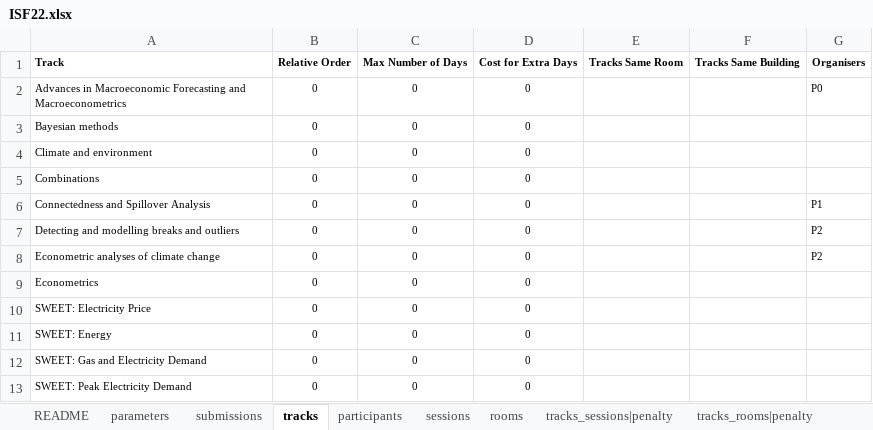
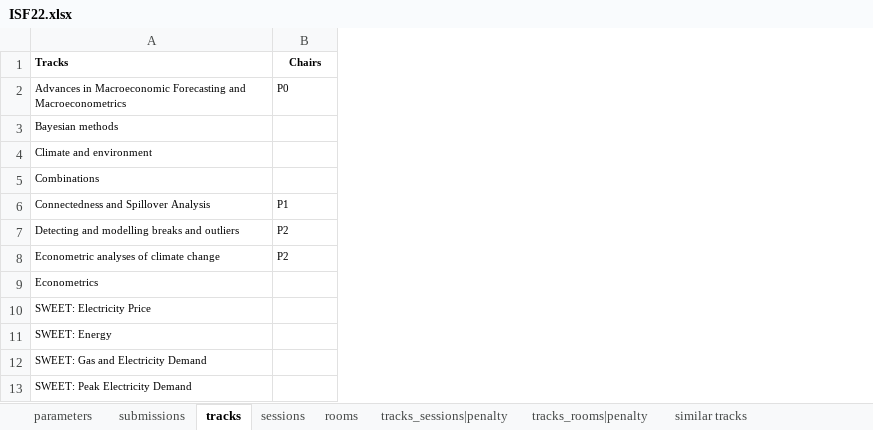
Before and after one commit to ahmedkheiri/CoSPLib, an Excel workbook: V1/Dataset/ISF22.xlsx, sheet tracks, drawn as a sheet; only a part is shown; values as stored, in another font and other column widths than the file's, no borders; removed rows and columns are numbered as before the commit, all else as after; the diff names each change by its address in the sheet, - before the commit and + after, or states it on an @@ line.

```diff
--- a/V1/Dataset/ISF22.xlsx (sheet tracks)
+++ b/V1/Dataset/ISF22.xlsx (sheet tracks)
-sheet tab: README
-sheet tab: participants
+sheet tab: similar tracks
-column B, rows 2-13: all 0
-column C, rows 2-13: all 0
-column D, rows 2-13: all 0
-column E, empty
-column F, empty
-row 1: Track | Relative Order | Max Number of Days | Cost for Extra Days | Tracks Same Room | Tracks Same Building | Organisers
+row 1: Tracks | Chairs
```
Also changed, not shown: sheet parameters, sheet submissions, sheet rooms, sheet sessions, other sheet tabs, V1/Dataset/GECCO20Workshop.xlsx, V1/Dataset/GECCO21.xlsx, 22 other files.
